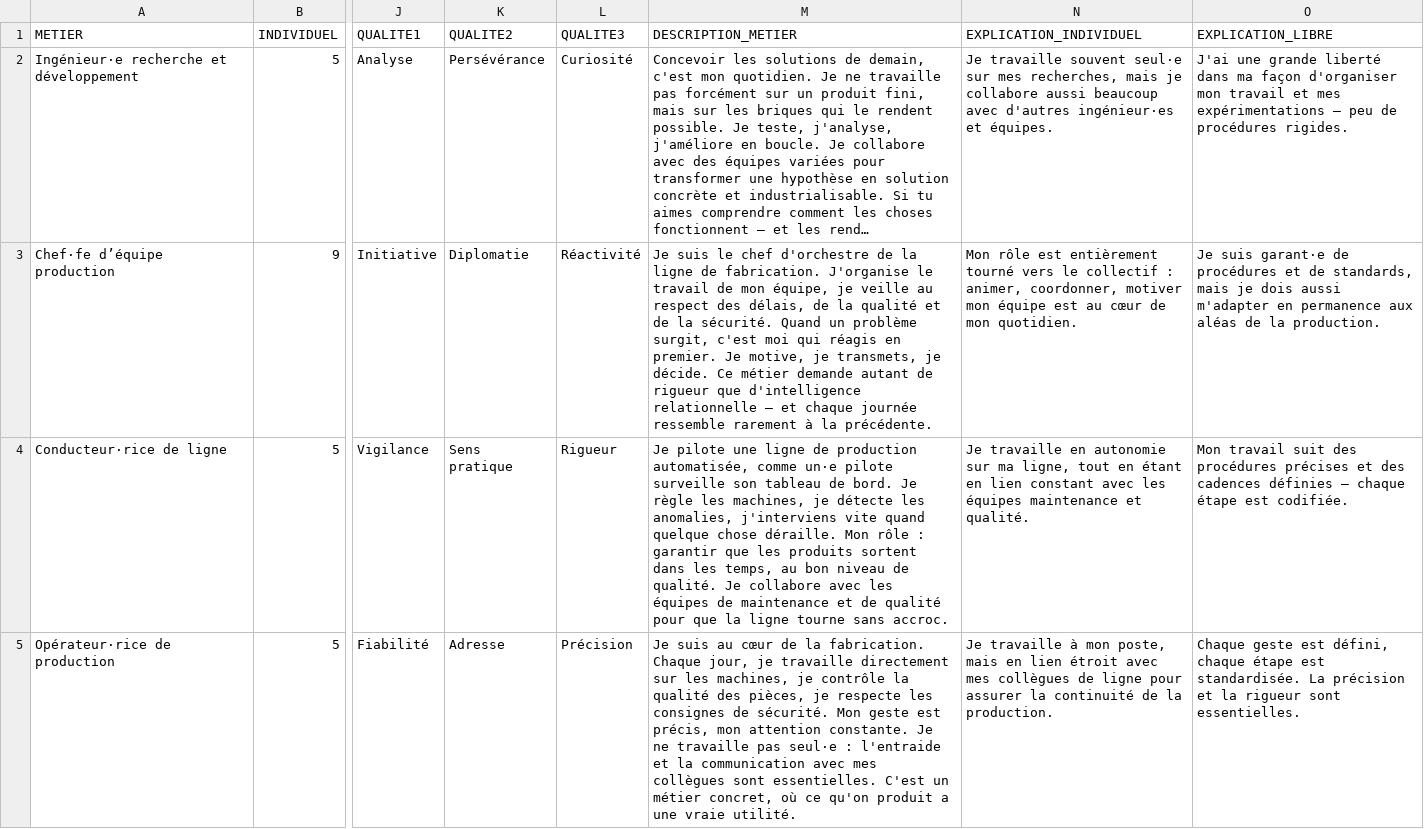
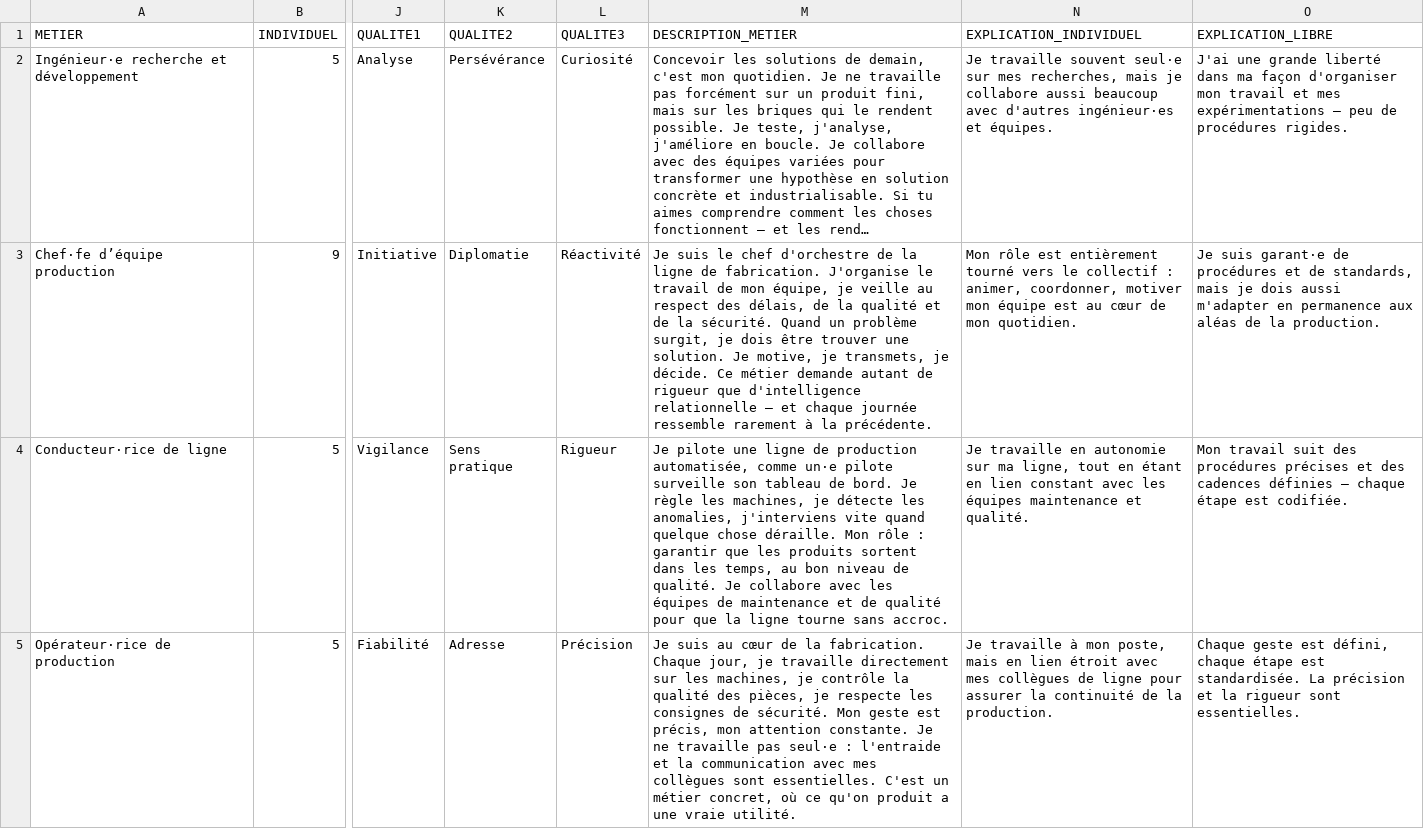
Before and after one commit to ElectromobValleedelabatterie/qui-est-qui-metiers, a CSV file: data/metiers.csv, drawn as a sheet; only a part is shown, gaps mark what is left out; long unchanged cells end in …; the diff names each change by its address in the sheet, - before the commit and + after, or states it on an @@ line.

Commit message:
Update metiers.csv

```diff
--- a/data/metiers.csv
+++ b/data/metiers.csv
-M3 (DESCRIPTION_METIER): …problème surgit, c'est moi qui réagis en premier. Je motive,…
+M3 (DESCRIPTION_METIER): …problème surgit, je dois être trouver une solution. Je motive,…
```
